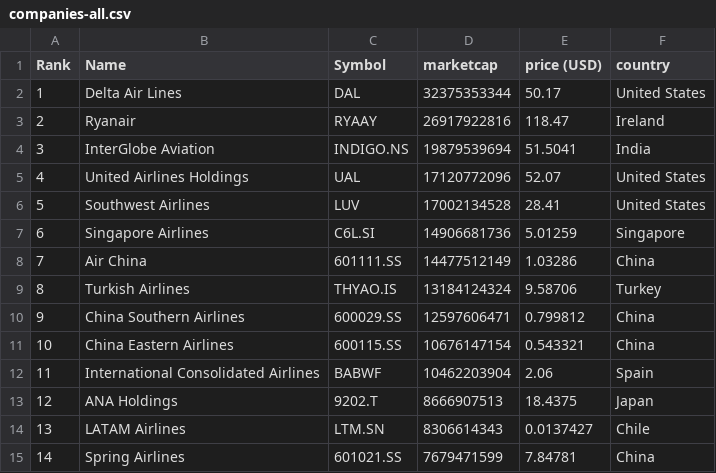
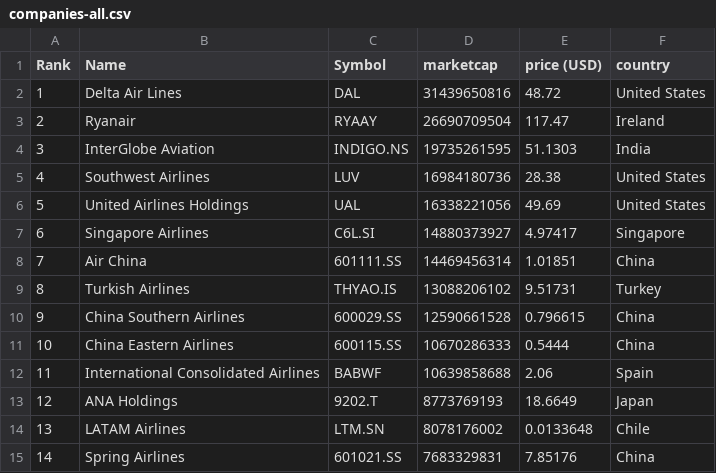
Before and after one commit to keops2004/merida-june-6-2024, a CSV file: companies-all.csv, drawn as a sheet; only a part is shown; the diff covers the shown part only.

```diff
--- a/companies-all.csv
+++ b/companies-all.csv
@@ -1,15 +1,15 @@
 "Rank","Name","Symbol","marketcap","price (USD)","country"
-"1","Delta Air Lines","DAL","32375353344","50.17","United States"
-"2","Ryanair","RYAAY","26917922816","118.47","Ireland"
-"3","InterGlobe Aviation","INDIGO.NS","19879539694","51.5041","India"
-"4","United Airlines Holdings","UAL","17120772096","52.07","United States"
-"5","Southwest Airlines","LUV","17002134528","28.41","United States"
-"6","Singapore Airlines","C6L.SI","14906681736","5.01259","Singapore"
-"7","Air China","601111.SS","14477512149","1.03286","China"
-"8","Turkish Airlines","THYAO.IS","13184124324","9.58706","Turkey"
-"9","China Southern Airlines","600029.SS","12597606471","0.799812","China"
-"10","China Eastern Airlines","600115.SS","10676147154","0.543321","China"
-"11","International Consolidated Airlines","BABWF","10462203904","2.06","Spain"
-"12","ANA Holdings","9202.T","8666907513","18.4375","Japan"
-"13","LATAM Airlines","LTM.SN","8306614343","0.0137427","Chile"
-"14","Spring Airlines","601021.SS","7679471599","7.84781","China"
+"1","Delta Air Lines","DAL","31439650816","48.72","United States"
+"2","Ryanair","RYAAY","26690709504","117.47","Ireland"
+"3","InterGlobe Aviation","INDIGO.NS","19735261595","51.1303","India"
+"4","Southwest Airlines","LUV","16984180736","28.38","United States"
+"5","United Airlines Holdings","UAL","16338221056","49.69","United States"
+"6","Singapore Airlines","C6L.SI","14880373927","4.97417","Singapore"
+"7","Air China","601111.SS","14469456314","1.01851","China"
+"8","Turkish Airlines","THYAO.IS","13088206102","9.51731","Turkey"
+"9","China Southern Airlines","600029.SS","12590661528","0.796615","China"
+"10","China Eastern Airlines","600115.SS","10670286333","0.5444","China"
+"11","International Consolidated Airlines","BABWF","10639858688","2.06","Spain"
+"12","ANA Holdings","9202.T","8773769193","18.6649","Japan"
+"13","LATAM Airlines","LTM.SN","8078176002","0.0133648","Chile"
+"14","Spring Airlines","601021.SS","7683329831","7.85176","China"
```
Also changed, not shown: 167 edited cells elsewhere in this file, 3 other files.
